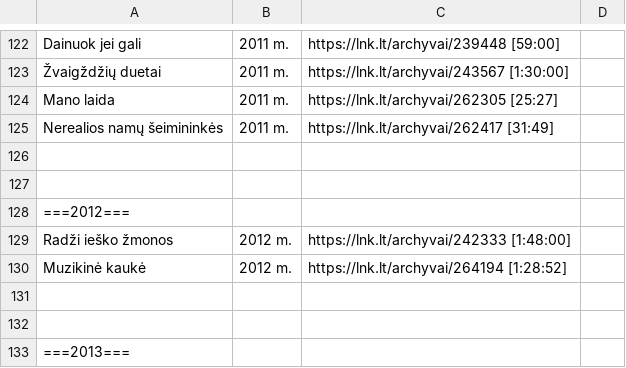
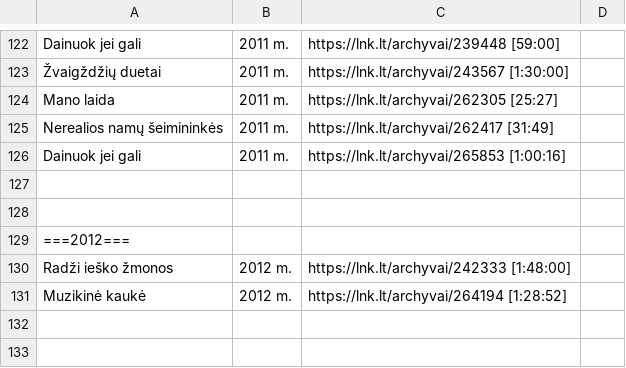
Before and after one commit to Zorklis/LT-TV, a CSV file: 2. LNK/LNK TV Archyvai.csv, drawn as a sheet; only a part is shown, gaps mark what is left out; the shorter side is filled out with more unchanged rows; the diff names each change by its address in the sheet, - before the commit and + after, or states it on an @@ line.

Commit message:
Update LNK TV Archyvai.csv

```diff
--- a/2. LNK/LNK TV Archyvai.csv
+++ b/2. LNK/LNK TV Archyvai.csv
+row 126: Dainuok jei gali | 2011 m. | https://lnk.lt/archyvai/265853 [1:00:16]
```
